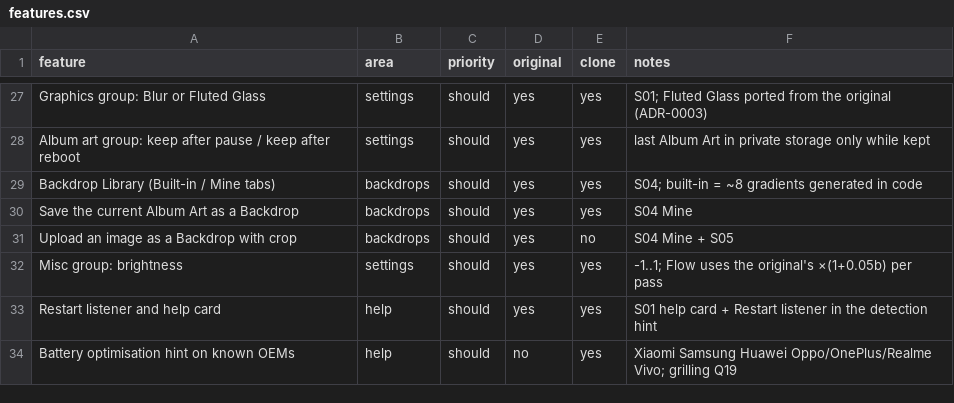
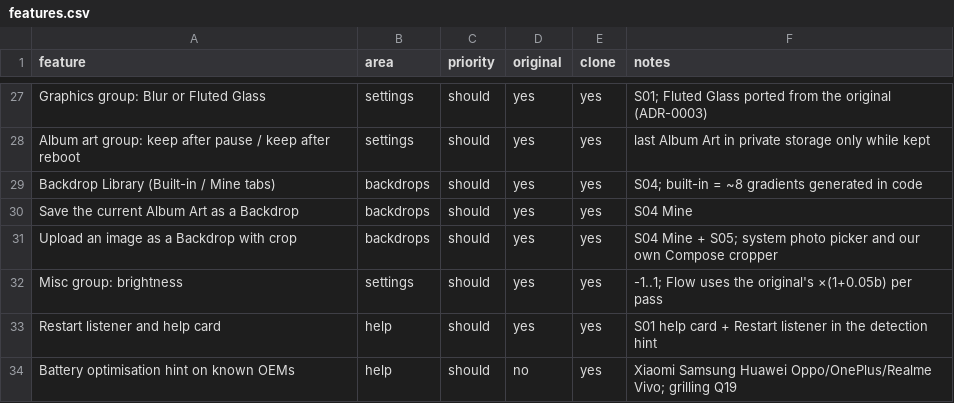
Before and after one commit to leo-snczki/sonora, a CSV file: replica/features.csv, drawn as a sheet; only a part is shown, gaps mark what is left out.

```diff
--- a/replica/features.csv
+++ b/replica/features.csv
@@ -30,3 +30,3 @@ Backdrop Library (Built-in / Mine tabs),backdrops,should,yes,yes,S04; built-in =
 Save the current Album Art as a Backdrop,backdrops,should,yes,yes,S04 Mine
-Upload an image as a Backdrop with crop,backdrops,should,yes,no,S04 Mine + S05
+Upload an image as a Backdrop with crop,backdrops,should,yes,yes,S04 Mine + S05; system photo picker and our own Compose cropper
 Misc group: brightness,settings,should,yes,yes,-1..1; Flow uses the original's ×(1+0.05b) per pass
```
Also changed, not shown: 17 other files.
